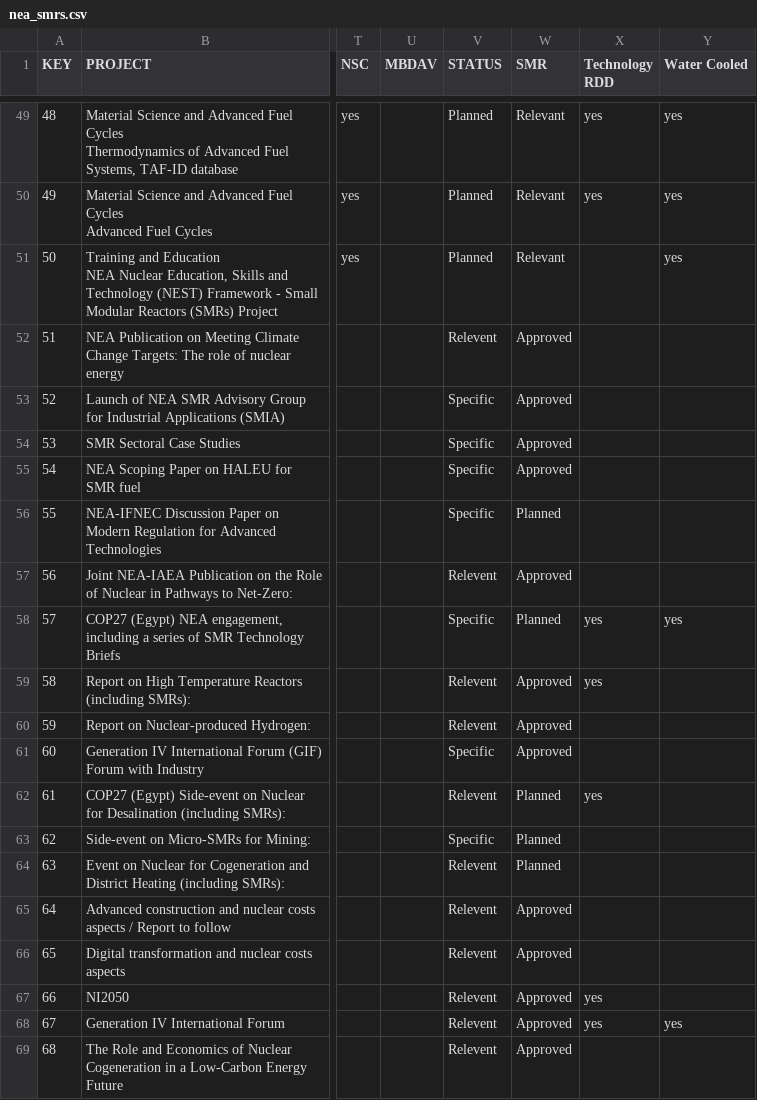
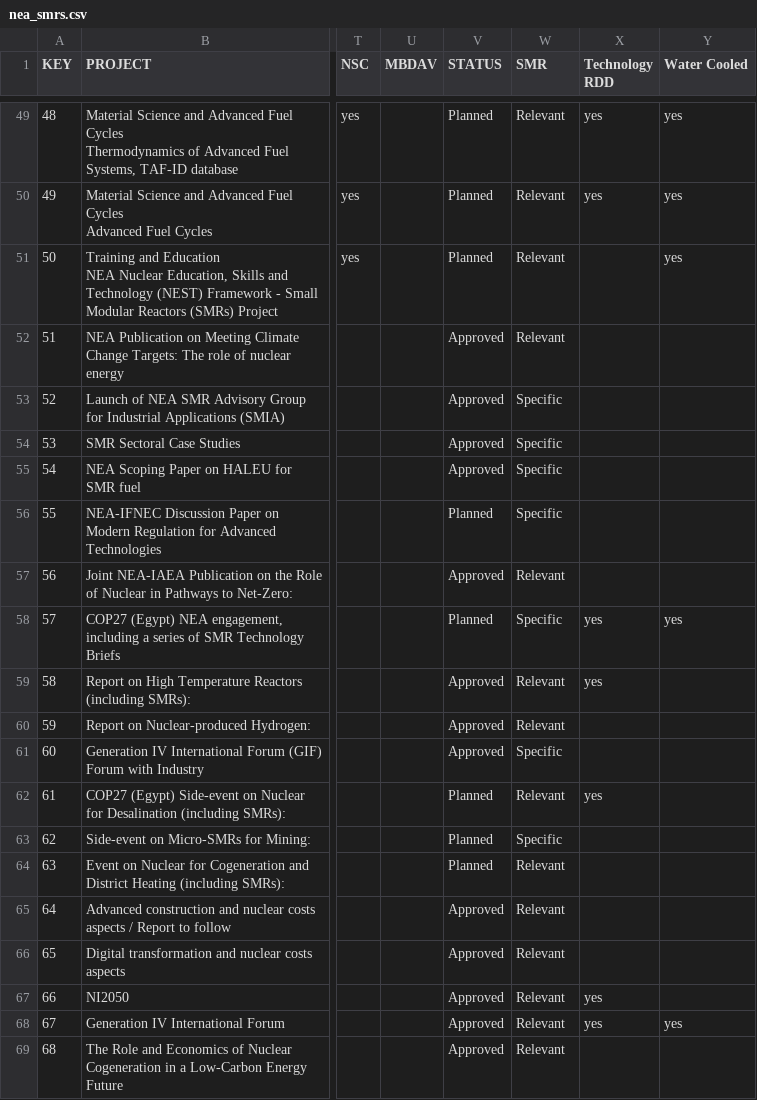
Before and after one commit to fmichelsendis/nea_smrs, a CSV file: csv/nea_smrs.csv, drawn as a sheet; only a part is shown, gaps mark what is left out; the diff names each change by its address in the sheet, - before the commit and + after, or states it on an @@ line.

```diff
--- a/csv/nea_smrs.csv
+++ b/csv/nea_smrs.csv
-V52 (STATUS): Relevent
+V52 (STATUS): Approved
-W52 (SMR): Approved
+W52 (SMR): Relevant
-V53:V55 (STATUS): Specific
+V53:V55 (STATUS): Approved
-W53:W55 (SMR): Approved
+W53:W55 (SMR): Specific
-V56 (STATUS): Specific
+V56 (STATUS): Planned
-W56 (SMR): Planned
+W56 (SMR): Specific
-V57 (STATUS): Relevent
+V57 (STATUS): Approved
-W57 (SMR): Approved
+W57 (SMR): Relevant
-V58 (STATUS): Specific
+V58 (STATUS): Planned
-W58 (SMR): Planned
+W58 (SMR): Specific
-V59:V60 (STATUS): Relevent
+V59:V60 (STATUS): Approved
-W59:W60 (SMR): Approved
+W59:W60 (SMR): Relevant
-V61 (STATUS): Specific
+V61 (STATUS): Approved
-W61 (SMR): Approved
+W61 (SMR): Specific
-V62 (STATUS): Relevent
+V62 (STATUS): Planned
-W62 (SMR): Planned
+W62 (SMR): Relevant
-V63 (STATUS): Specific
+V63 (STATUS): Planned
-W63 (SMR): Planned
+W63 (SMR): Specific
-V64 (STATUS): Relevent
+V64 (STATUS): Planned
-W64 (SMR): Planned
+W64 (SMR): Relevant
-V65:V69 (STATUS): Relevent
+V65:V69 (STATUS): Approved
-W65:W69 (SMR): Approved
+W65:W69 (SMR): Relevant
```
Also changed, not shown: 1 other file.
